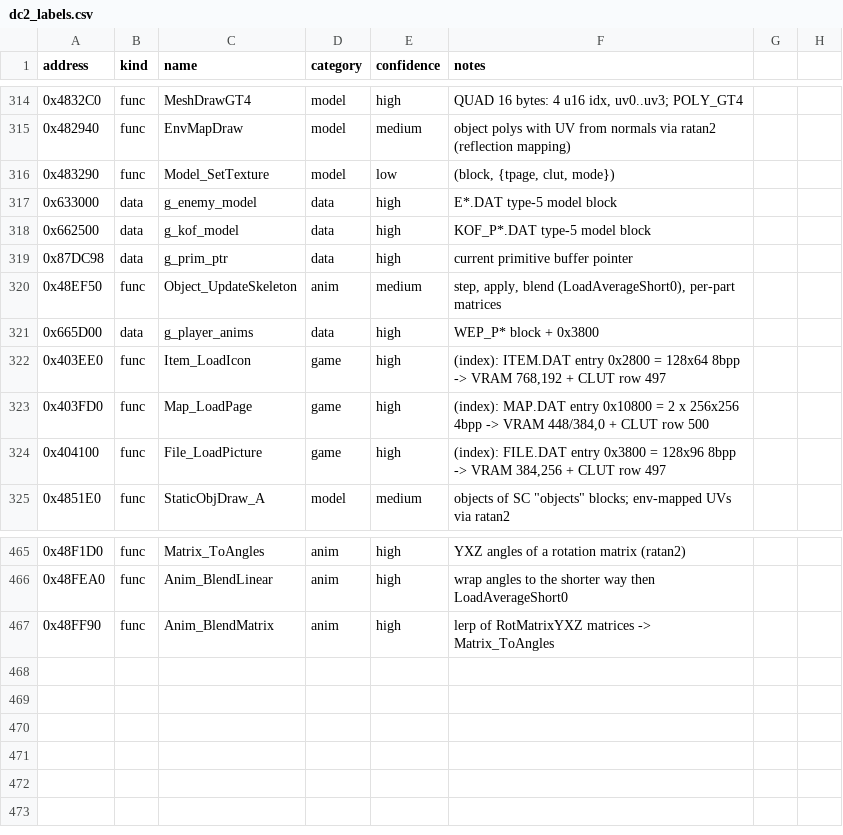
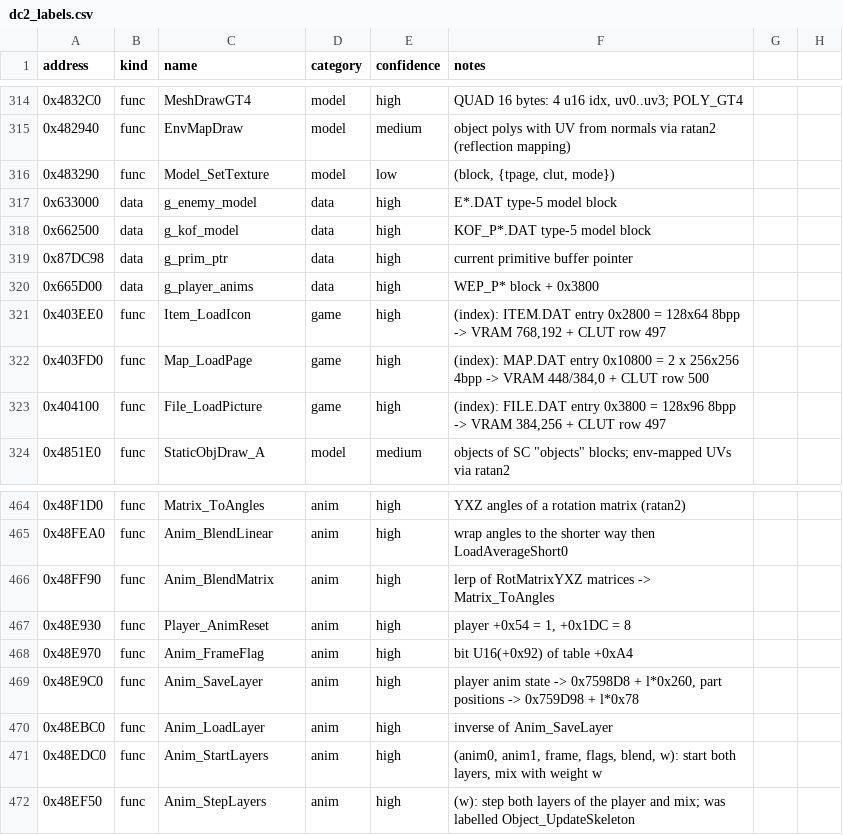
Before and after one commit to andruxaster/dino-crisis2-pc-recomp, a CSV file: tools/dc2_labels.csv, drawn as a sheet; only a part is shown, gaps mark what is left out; removed rows and columns are numbered as before the commit, all else as after; the diff names each change by its address in the sheet, - before the commit and + after, or states it on an @@ line.

```diff
--- a/tools/dc2_labels.csv
+++ b/tools/dc2_labels.csv
-row 320: 0x48EF50 | func | Object_UpdateSkeleton | anim | medium | step, apply, blend (LoadAverageShort0), per-part matrices
+row 467: 0x48E930 | func | Player_AnimReset | anim | high | player +0x54 = 1, +0x1DC = 8
+row 468: 0x48E970 | func | Anim_FrameFlag | anim | high | bit U16(+0x92) of table +0xA4
+row 469: 0x48E9C0 | func | Anim_SaveLayer | anim | high | player anim state -> 0x7598D8 + l*0x260, part positions -> 0x759D98 + l*0x78
+row 470: 0x48EBC0 | func | Anim_LoadLayer | anim | high | inverse of Anim_SaveLayer
+row 471: 0x48EDC0 | func | Anim_StartLayers | anim | high | (anim0, anim1, frame, flags, blend, w): start both layers, mix with weight w
+row 472: 0x48EF50 | func | Anim_StepLayers | anim | high | (w): step both layers of the player and mix; was labelled Object_UpdateSkeleton
```
Also changed, not shown: 5 other files.
